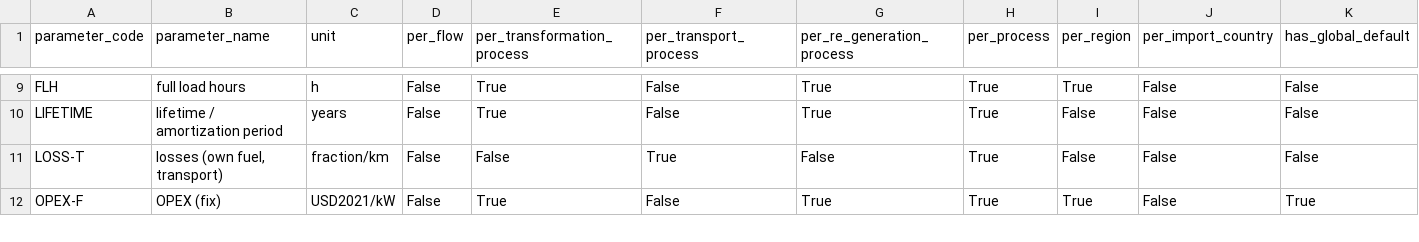
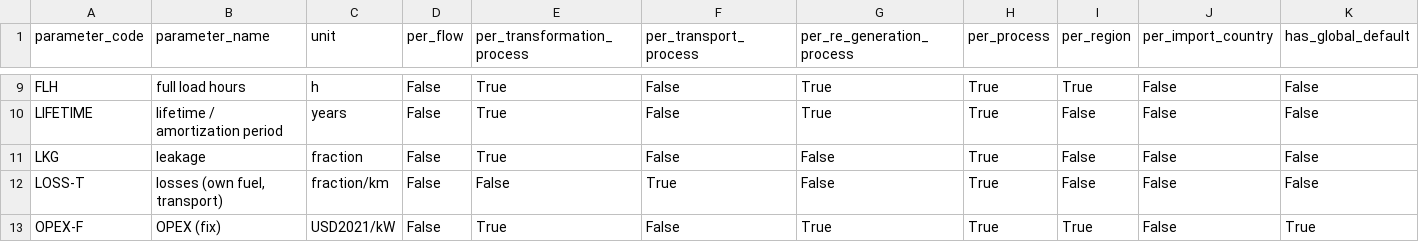
Before and after one commit to agoenergy/ptx-boa, a CSV file: ptxboa/static/dim_parameter.csv, drawn as a sheet; only a part is shown, gaps mark what is left out; rows hold the shown columns only; the diff names each change by its address in the sheet, - before the commit and + after, or states it on an @@ line.

Commit message:
add leakage parameter

```diff
--- a/ptxboa/static/dim_parameter.csv
+++ b/ptxboa/static/dim_parameter.csv
+row 11: LKG | leakage | fraction | False | True | False | False | True | False | False | False
```
Also changed, not shown: 1 other file.
